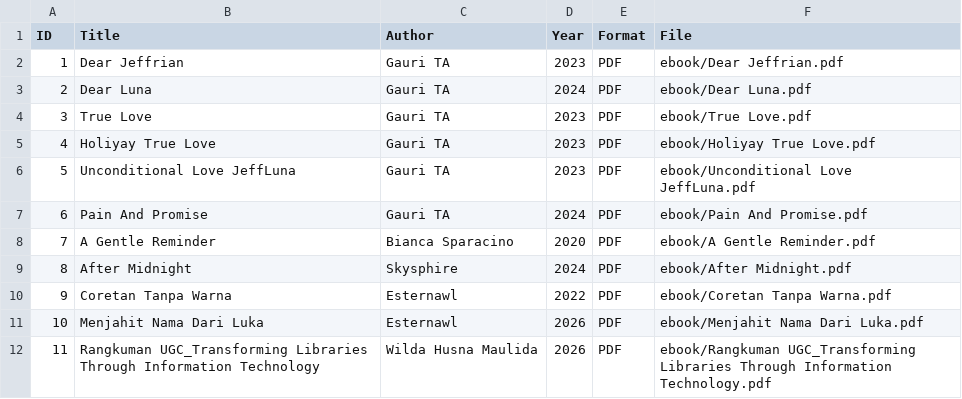
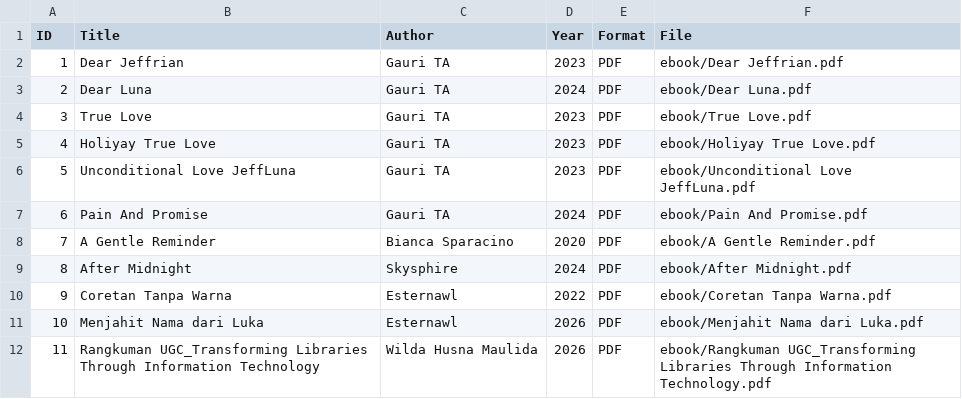
Before and after one commit to starryskies10/perpustakaandigital, a CSV file: metadata/metadata.csv, drawn as a sheet.

Commit message:
Fix title casing in metadata.csv
Corrected the title casing for 'Menjahit Nama dari Luka'.

```diff
--- a/metadata/metadata.csv
+++ b/metadata/metadata.csv
@@ -10,3 +10,3 @@ ID,Title,Author,Year,Format,File
 9,Coretan Tanpa Warna,Esternawl,2022,PDF,ebook/Coretan Tanpa Warna.pdf
-10,Menjahit Nama Dari Luka,Esternawl,2026,PDF,ebook/Menjahit Nama Dari Luka.pdf
+10,Menjahit Nama dari Luka,Esternawl,2026,PDF,ebook/Menjahit Nama dari Luka.pdf
 11,Rangkuman UGC_Transforming Libraries Through Information Technology,Wilda Husna Maulida,2026,PDF,ebook/Rangkuman UGC_Transforming Libraries Through Information Technology.pdf
```
